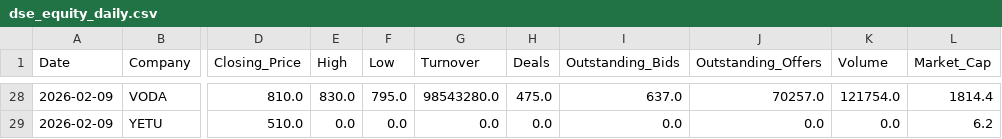
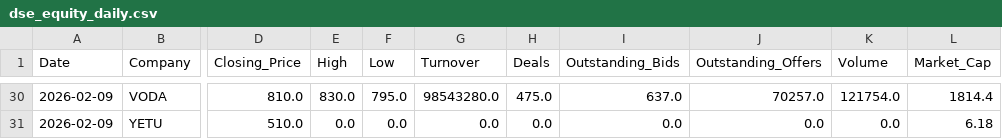
Before and after one commit to dominicmwitta/market_explorer, a CSV file: dse_equity_daily.csv, drawn as a sheet; only a part is shown, gaps mark what is left out; addresses are those after the commit; the diff covers the shown part only; the diff names each change by its address in the sheet, - before the commit and + after, or states it on an @@ line.

```diff
--- a/dse_equity_daily.csv
+++ b/dse_equity_daily.csv
-L31 (Market_Cap): 6.2
+L31 (Market_Cap): 6.18
```
Also changed, not shown: 2 added rows and 22 edited cells elsewhere in this file.
